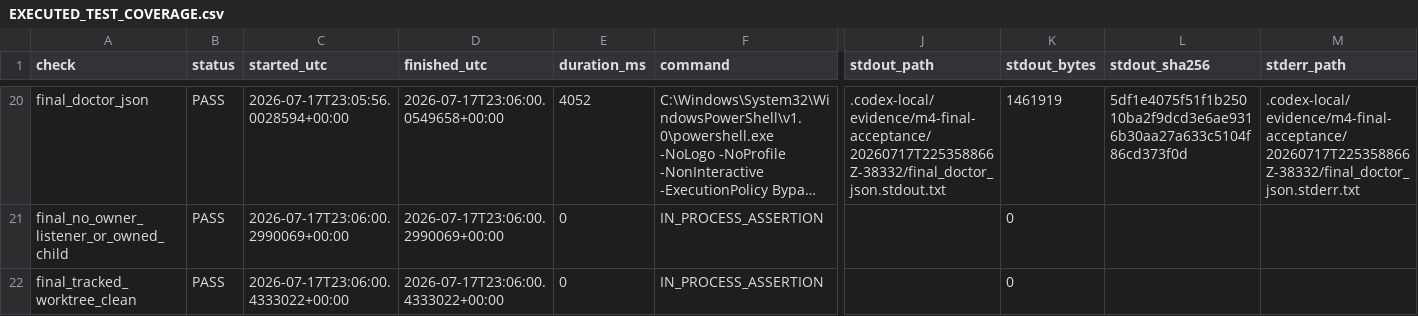
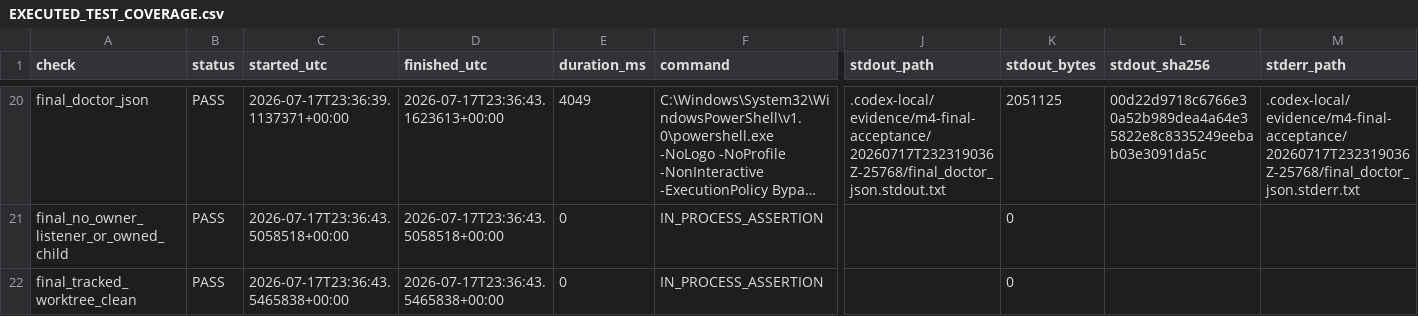
Before and after one commit to scolety1/Thousand-Sunny-Fleet, a CSV file: docs/hq/tsf_v1_final_acceptance_demo_v1_20260717/EXECUTED_TEST_COVERAGE.csv, drawn as a sheet; only a part is shown, gaps mark what is left out; long unchanged cells end in …; the diff covers the shown part only; the diff names each change by its address in the sheet, - before the commit and + after, or states it on an @@ line.

Commit message:
docs: reseal final acceptance after second audit

```diff
--- a/docs/hq/tsf_v1_final_acceptance_demo_v1_20260717/EXECUTED_TEST_COVERAGE.csv
+++ b/docs/hq/tsf_v1_final_acceptance_demo_v1_20260717/EXECUTED_TEST_COVERAGE.csv
-C20 (started_utc): 2026-07-17T23:05:56.0028594+00:00
+C20 (started_utc): 2026-07-17T23:36:39.1137371+00:00
-D20 (finished_utc): 2026-07-17T23:06:00.0549658+00:00
+D20 (finished_utc): 2026-07-17T23:36:43.1623613+00:00
-E20 (duration_ms): 4052
+E20 (duration_ms): 4049
-J20 (stdout_path): .codex-local/evidence/m4-final-acceptance/20260717T225358866Z-38332/final_doctor_json.stdout.txt
+J20 (stdout_path): .codex-local/evidence/m4-final-acceptance/20260717T232319036Z-25768/final_doctor_json.stdout.txt
-K20 (stdout_bytes): 1461919
+K20 (stdout_bytes): 2051125
-L20 (stdout_sha256): 5df1e4075f51f1b25010ba2f9dcd3e6ae9316b30aa27a633c5104f86cd373f0d
+L20 (stdout_sha256): 00d22d9718c6766e30a52b989dea4a64e35822e8c8335249eebab03e3091da5c
-M20 (stderr_path): .codex-local/evidence/m4-final-acceptance/20260717T225358866Z-38332/final_doctor_json.stderr.txt
+M20 (stderr_path): .codex-local/evidence/m4-final-acceptance/20260717T232319036Z-25768/final_doctor_json.stderr.txt
-C21 (started_utc): 2026-07-17T23:06:00.2990069+00:00
+C21 (started_utc): 2026-07-17T23:36:43.5058518+00:00
-D21 (finished_utc): 2026-07-17T23:06:00.2990069+00:00
+D21 (finished_utc): 2026-07-17T23:36:43.5058518+00:00
-C22 (started_utc): 2026-07-17T23:06:00.4333022+00:00
+C22 (started_utc): 2026-07-17T23:36:43.5465838+00:00
-D22 (finished_utc): 2026-07-17T23:06:00.4333022+00:00
+D22 (finished_utc): 2026-07-17T23:36:43.5465838+00:00
```
Also changed, not shown: 94 edited cells elsewhere in this file, docs/hq/tsf_v1_final_acceptance_demo_v1_20260717/EVIDENCE_INDEX.csv, 9 other files.
